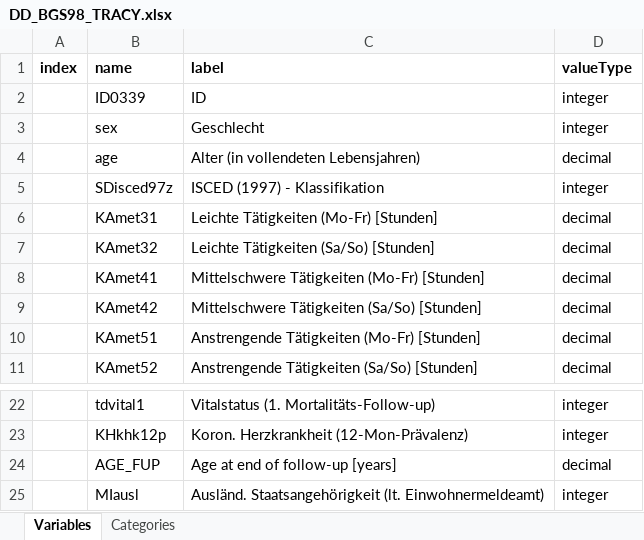
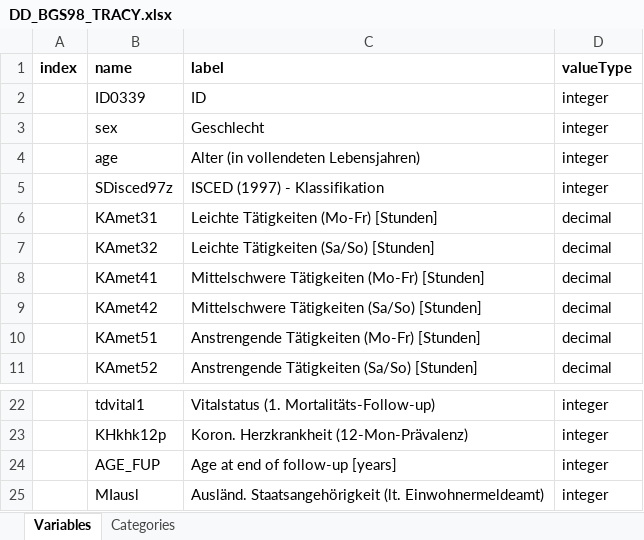
Before and after one commit to nfdi4health/use-cases-harmonisation, an Excel workbook: analyst/Tracy/rmonize/data_dictionary/DD_BGS98_TRACY.xlsx, sheet Variables, drawn as a sheet; only a part is shown, gaps mark what is left out; values as stored, in another font and other column widths than the file's, no borders; the diff names each change by its address in the sheet, - before the commit and + after, or states it on an @@ line.

```diff
--- a/analyst/Tracy/rmonize/data_dictionary/DD_BGS98_TRACY.xlsx (sheet Variables)
+++ b/analyst/Tracy/rmonize/data_dictionary/DD_BGS98_TRACY.xlsx (sheet Variables)
-D4 (valueType): decimal
+D4 (valueType): integer
-D24 (valueType): decimal
+D24 (valueType): integer
```
Also changed, not shown: analyst/Tracy/rmonize/data_proc_elem/DPE_BGS98_TRACY.xlsx, 3 other files.
